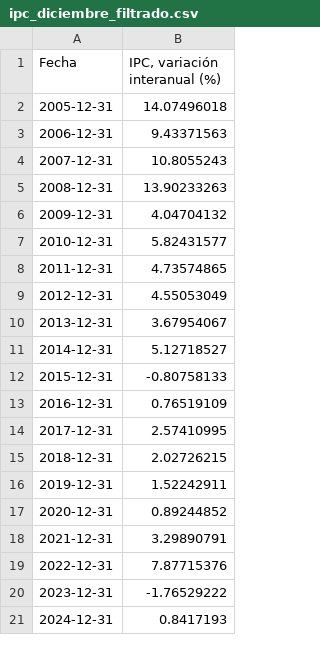
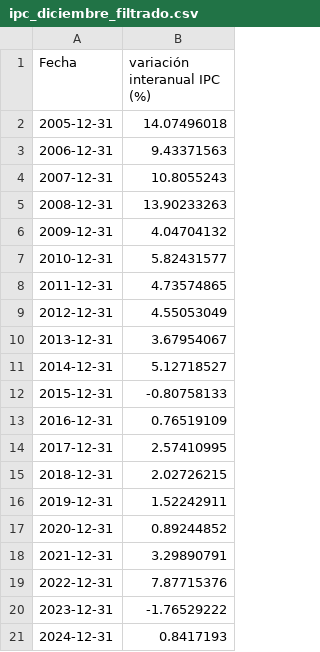
Before and after one commit to AaronAllStar/csv, a CSV file: ipc_diciembre_filtrado.csv, drawn as a sheet.

Commit message:
Update CSV header for IPC data format

```diff
--- a/ipc_diciembre_filtrado.csv
+++ b/ipc_diciembre_filtrado.csv
@@ -1,2 +1,2 @@
-Fecha,"IPC, variación interanual (%)"
+Fecha, variación interanual IPC (%)
 2005-12-31,14.07496018
```
